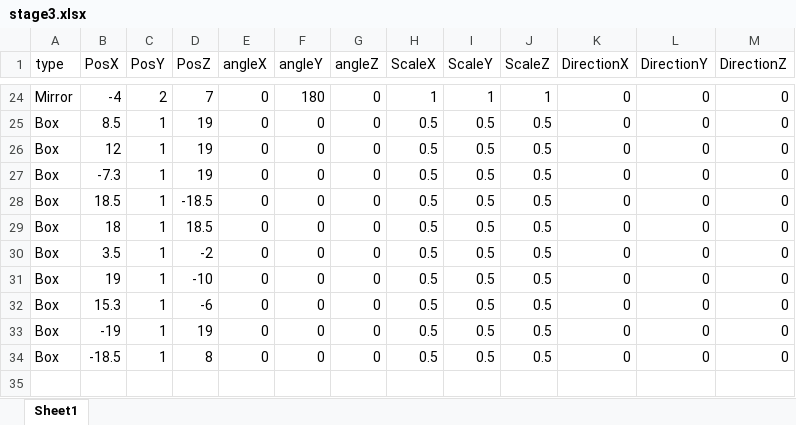
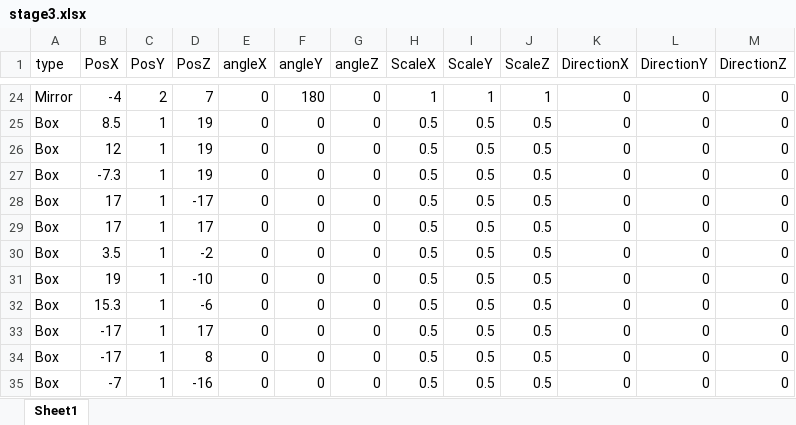
Before and after one commit to dondondokodon/2TeamProject1, an Excel workbook: Data/Excel/stage3.xlsx, sheet Sheet1, drawn as a sheet; only a part is shown, gaps mark what is left out; values as stored, in another font and other column widths than the file's, no borders; the diff names each change by its address in the sheet, - before the commit and + after, or states it on an @@ line.

```diff
--- a/Data/Excel/stage3.xlsx (sheet Sheet1)
+++ b/Data/Excel/stage3.xlsx (sheet Sheet1)
-B28 (PosX): 18.5
+B28 (PosX): 17
-D28 (PosZ): -18.5
+D28 (PosZ): -17
-B29 (PosX): 18
+B29 (PosX): 17
-D29 (PosZ): 18.5
+D29 (PosZ): 17
-B33 (PosX): -19
+B33 (PosX): -17
-D33 (PosZ): 19
+D33 (PosZ): 17
-B34 (PosX): -18.5
+B34 (PosX): -17
+row 35: Box | -7 | 1 | -16 | 0 | 0 | 0 | 0.5 | 0.5 | 0.5 | 0 | 0 | 0
```
Also changed, not shown: Data/Excel/stage4.xlsx, 2 other files.
